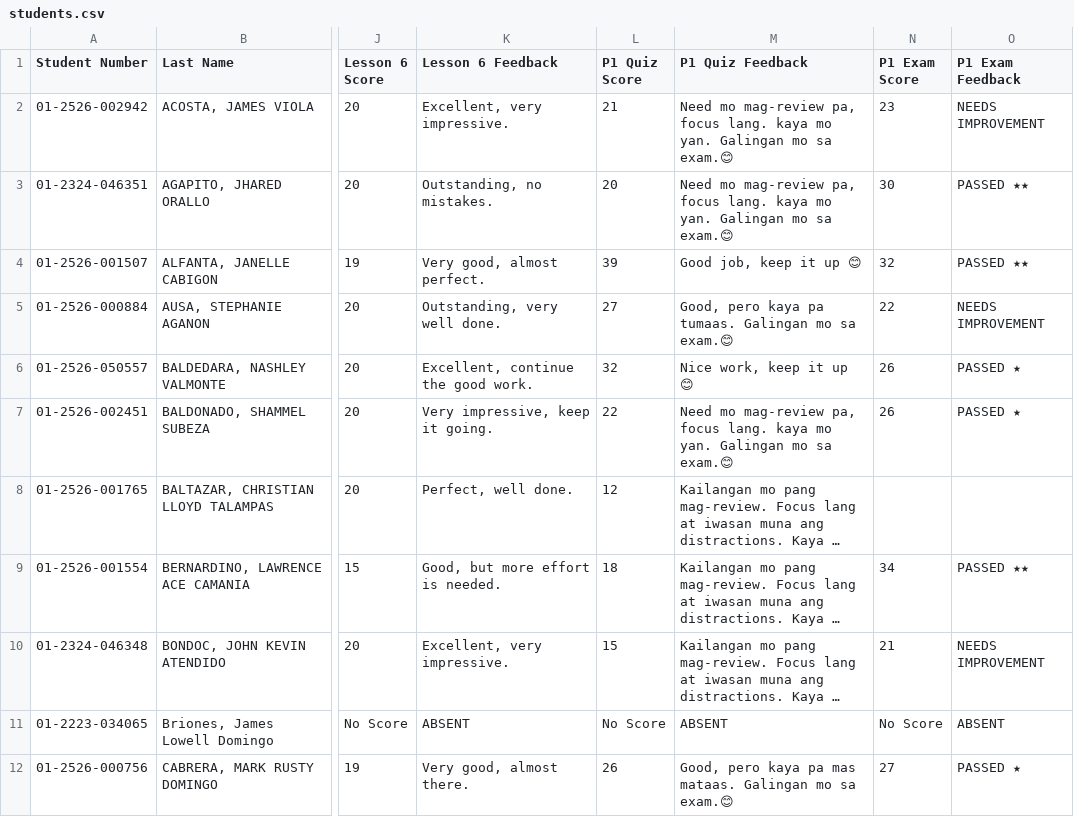
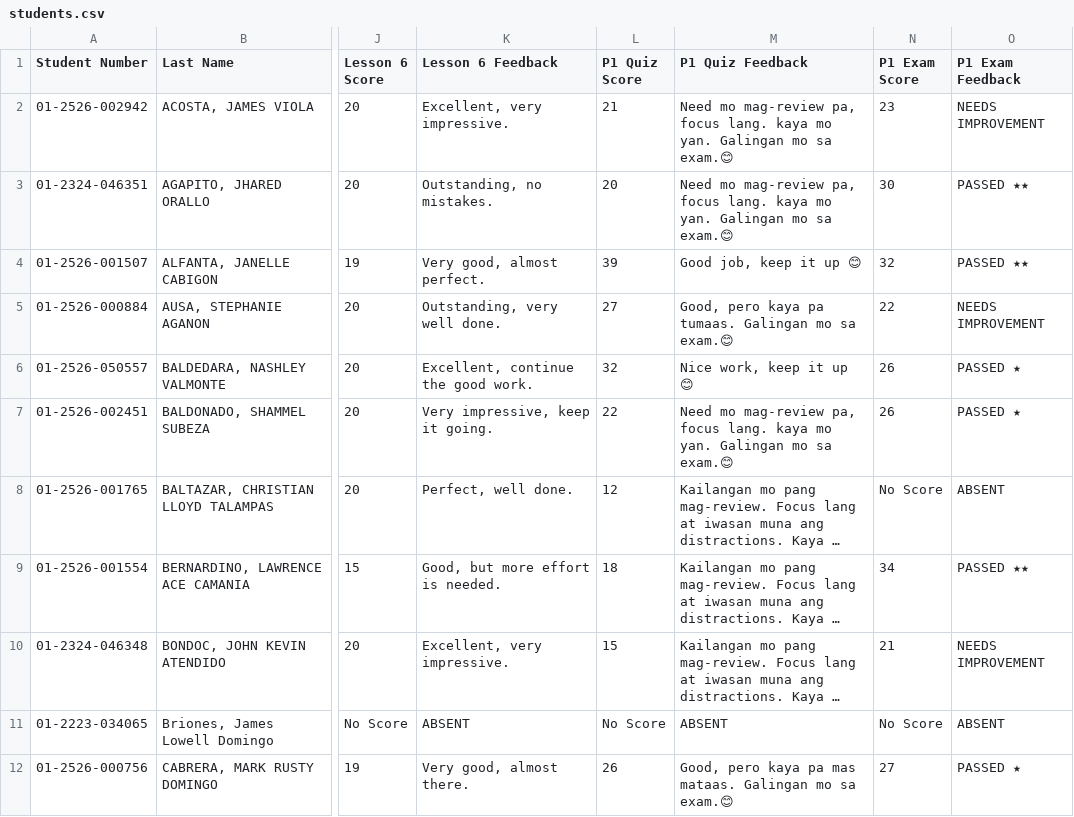
Before and after one commit to mindsetwinner121294-max/SCX-010-Student-Performance-and-Feedback-Portal, a CSV file: students.csv, drawn as a sheet; only a part is shown, gaps mark what is left out; long unchanged cells end in …; the diff names each change by its address in the sheet, - before the commit and + after, or states it on an @@ line.

Commit message:
Add files via upload

```diff
--- a/students.csv
+++ b/students.csv
-N8 (P1 Exam Score): (empty)
+N8 (P1 Exam Score): No Score
-O8 (P1 Exam Feedback): (empty)
+O8 (P1 Exam Feedback): ABSENT
```
